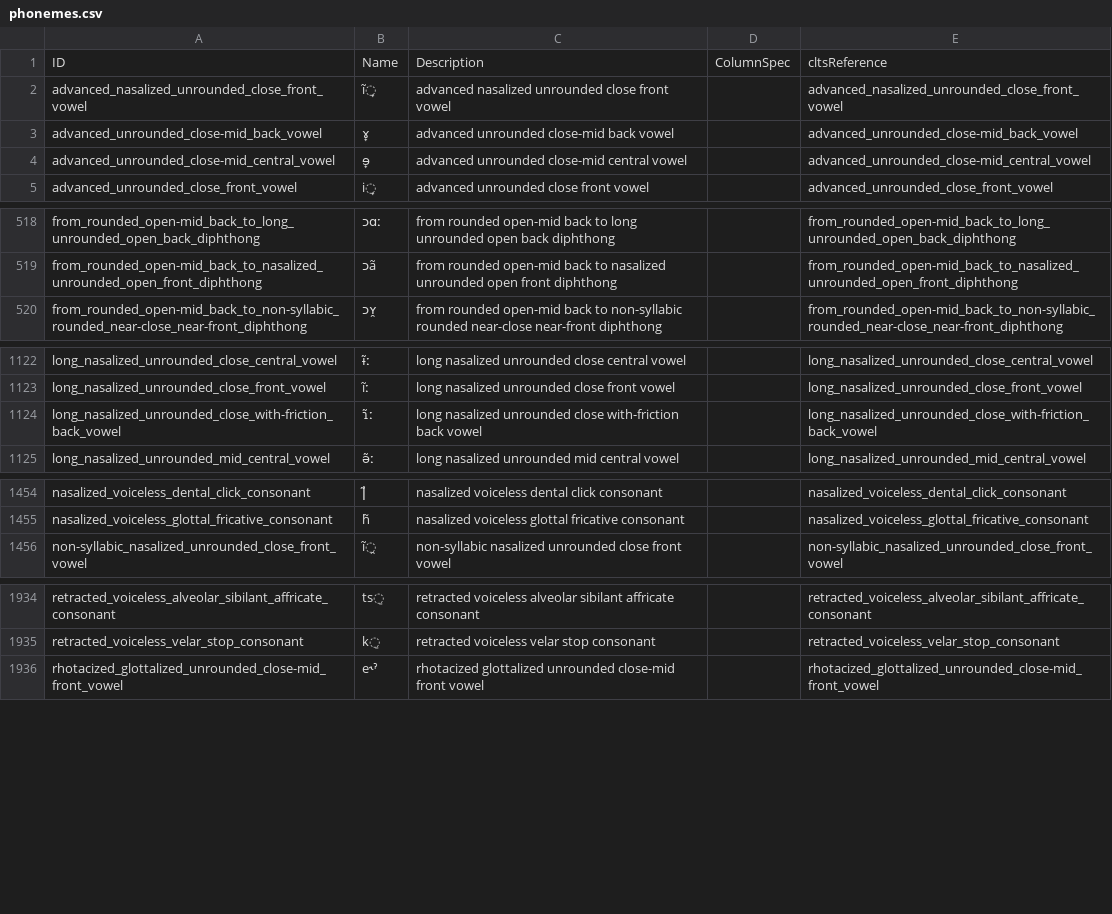
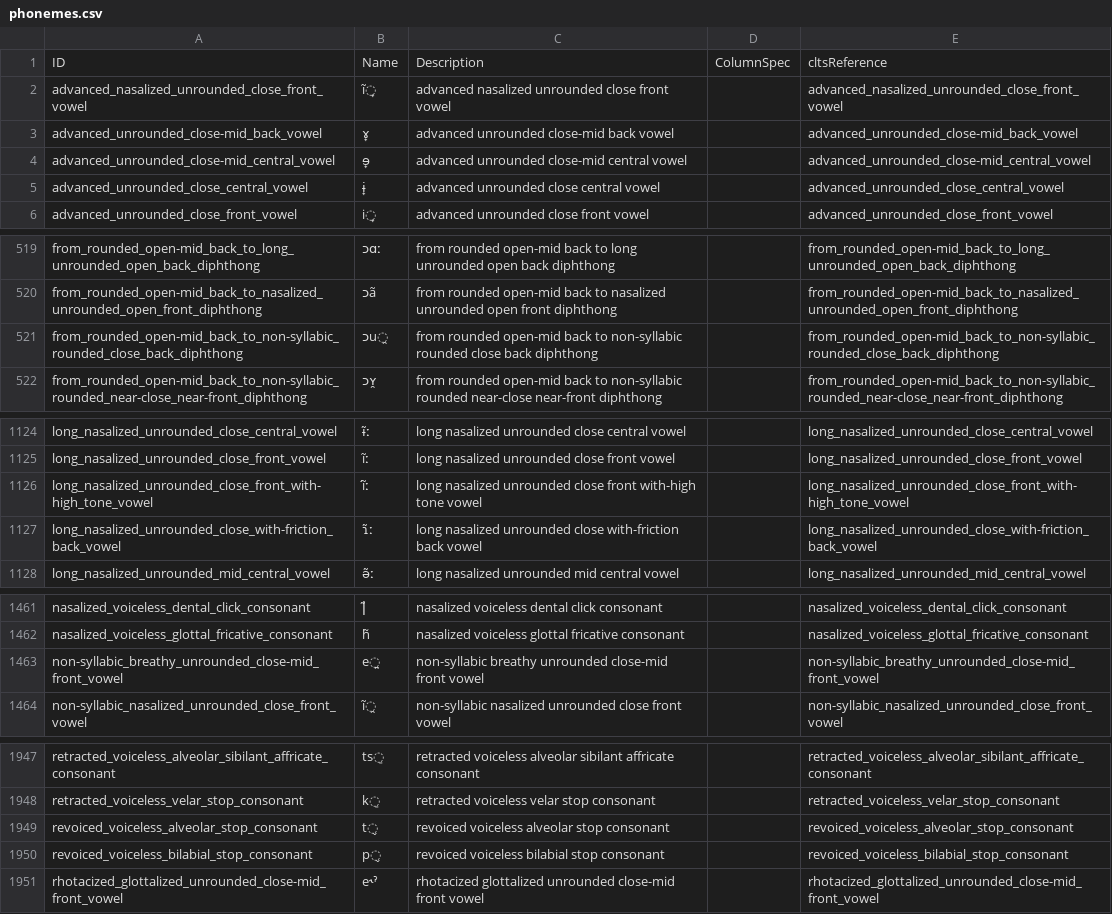
Before and after one commit to lexibank/lexibank-analysed, a CSV file: cldf/phonemes.csv, drawn as a sheet; only a part is shown, gaps mark what is left out; the diff covers the shown part only.

```diff
--- a/cldf/phonemes.csv
+++ b/cldf/phonemes.csv
@@ -4,2 +4,3 @@ advanced_unrounded_close-mid_back_vowel,ɤ̟,advanced unrounded close-mid back v
 advanced_unrounded_close-mid_central_vowel,ɘ̟,advanced unrounded close-mid central vowel,,advanced_unrounded_close-mid_central_vowel
+advanced_unrounded_close_central_vowel,ɨ̟,advanced unrounded close central vowel,,advanced_unrounded_close_central_vowel
 advanced_unrounded_close_front_vowel,i̟,advanced unrounded close front vowel,,advanced_unrounded_close_front_vowel
@@ -519,2 +520,3 @@ from_rounded_open-mid_back_to_long_unrounded_open_back_diphthong,ɔɑː,from rou
 from_rounded_open-mid_back_to_nasalized_unrounded_open_front_diphthong,ɔã,from rounded open-mid back to nasalized unrounded open front diphthong,,from_rounded_open-mid_back_to_nasalized_unrounded_open_front_diphthong
+from_rounded_open-mid_back_to_non-syllabic_rounded_close_back_diphthong,ɔu̯,from rounded open-mid back to non-syllabic rounded close back diphthong,,from_rounded_open-mid_back_to_non-syllabic_rounded_close_back_diphthong
 from_rounded_open-mid_back_to_non-syllabic_rounded_near-close_near-front_diphthong,ɔʏ̯,from rounded open-mid back to non-syllabic rounded near-close near-front diphthong,,from_rounded_open-mid_back_to_non-syllabic_rounded_near-close_near-front_diphthong
@@ -1123,2 +1125,3 @@ long_nasalized_unrounded_close_central_vowel,ɨ̃ː,long nasalized unrounded clo
 long_nasalized_unrounded_close_front_vowel,ĩː,long nasalized unrounded close front vowel,,long_nasalized_unrounded_close_front_vowel
+long_nasalized_unrounded_close_front_with-high_tone_vowel,ĩ́ː,long nasalized unrounded close front with-high tone vowel,,long_nasalized_unrounded_close_front_with-high_tone_vowel
 long_nasalized_unrounded_close_with-friction_back_vowel,ɿ̃ː,long nasalized unrounded close with-friction back vowel,,long_nasalized_unrounded_close_with-friction_back_vowel
@@ -1455,2 +1462,3 @@ nasalized_voiceless_dental_click_consonant,ǀ̃,nasalized voiceless dental click
 nasalized_voiceless_glottal_fricative_consonant,h̃,nasalized voiceless glottal fricative consonant,,nasalized_voiceless_glottal_fricative_consonant
+non-syllabic_breathy_unrounded_close-mid_front_vowel,e̤̯,non-syllabic breathy unrounded close-mid front vowel,,non-syllabic_breathy_unrounded_close-mid_front_vowel
 non-syllabic_nasalized_unrounded_close_front_vowel,ĩ̯,non-syllabic nasalized unrounded close front vowel,,non-syllabic_nasalized_unrounded_close_front_vowel
@@ -1935,2 +1948,4 @@ retracted_voiceless_alveolar_sibilant_affricate_consonant,ts̠,retracted voicele
 retracted_voiceless_velar_stop_consonant,k̠,retracted voiceless velar stop consonant,,retracted_voiceless_velar_stop_consonant
+revoiced_voiceless_alveolar_stop_consonant,t̬,revoiced voiceless alveolar stop consonant,,revoiced_voiceless_alveolar_stop_consonant
+revoiced_voiceless_bilabial_stop_consonant,p̬,revoiced voiceless bilabial stop consonant,,revoiced_voiceless_bilabial_stop_consonant
 rhotacized_glottalized_unrounded_close-mid_front_vowel,e˞ˀ,rhotacized glottalized unrounded close-mid front vowel,,rhotacized_glottalized_unrounded_close-mid_front_vowel
```
Also changed, not shown: 15 added rows elsewhere in this file, cldf/collections.csv, cldf/concepts.csv, 24 other files.
